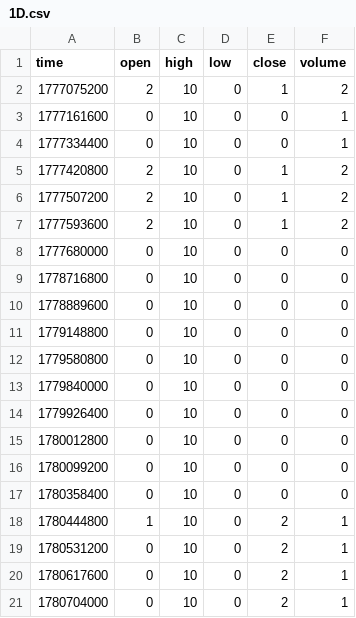
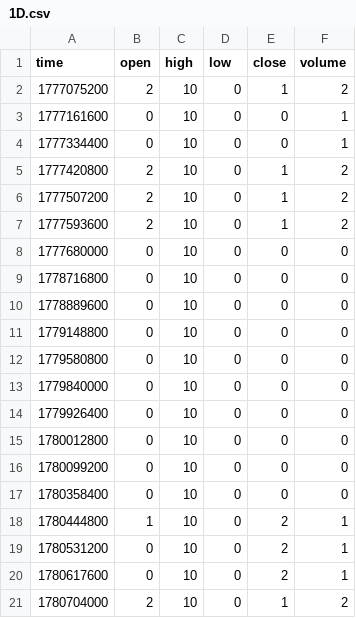
Before and after one commit to hcs1998/hcs_grok_data, a CSV file: data/GROK/1D.csv, drawn as a sheet.

Commit message:
GROK:RIESGO_ALTO|SHORT|INMEDIATA

```diff
--- a/data/GROK/1D.csv
+++ b/data/GROK/1D.csv
@@ -20,2 +20,2 @@ time,open,high,low,close,volume
 1780617600,0,10,0,2,1
-1780704000,0,10,0,2,1
+1780704000,2,10,0,1,2
```
